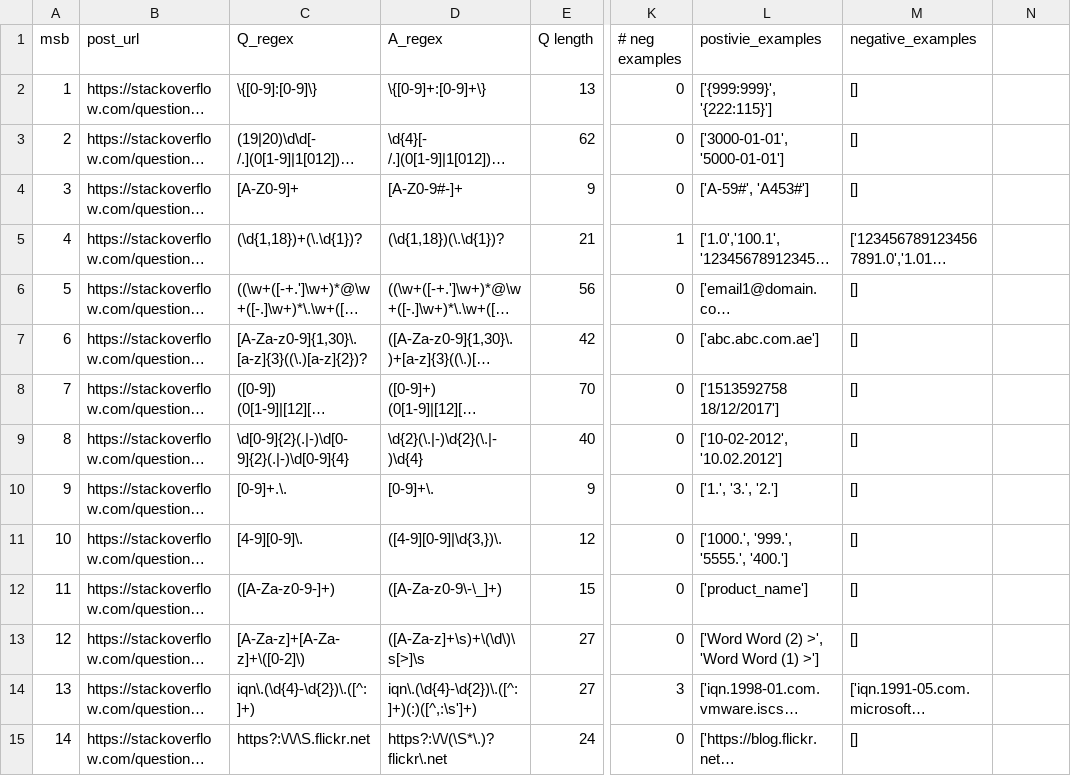
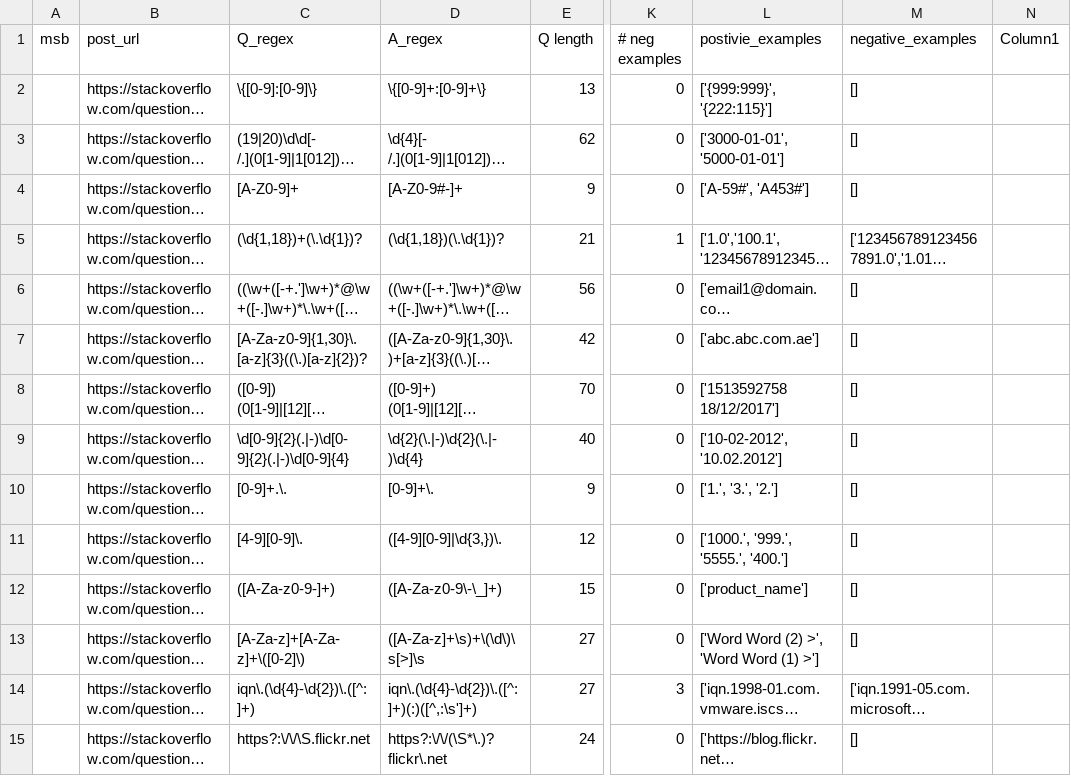
Before and after one commit to Kiarahmani/RFixer, a CSV file: ms_src/curated_benchmark_csv.csv, drawn as a sheet; only a part is shown, gaps mark what is left out; long unchanged cells end in …; the diff covers the shown part only; the diff names each change by its address in the sheet, - before the commit and + after, or states it on an @@ line.

Commit message:
ready to benchmark

```diff
--- a/ms_src/curated_benchmark_csv.csv
+++ b/ms_src/curated_benchmark_csv.csv
-N1: (empty)
+N1: Column1
-A2 (msb): 1
+A2 (msb): (empty)
-A3 (msb): 2
+A3 (msb): (empty)
-A4 (msb): 3
+A4 (msb): (empty)
-A5 (msb): 4
+A5 (msb): (empty)
-A6 (msb): 5
+A6 (msb): (empty)
-A7 (msb): 6
+A7 (msb): (empty)
-A8 (msb): 7
+A8 (msb): (empty)
-A9 (msb): 8
+A9 (msb): (empty)
-A10 (msb): 9
+A10 (msb): (empty)
-A11 (msb): 10
+A11 (msb): (empty)
-A12 (msb): 11
+A12 (msb): (empty)
-A13 (msb): 12
+A13 (msb): (empty)
-A14 (msb): 13
+A14 (msb): (empty)
-A15 (msb): 14
+A15 (msb): (empty)
```
Also changed, not shown: 3 added rows, 3 removed rows and 84 edited cells elsewhere in this file.
